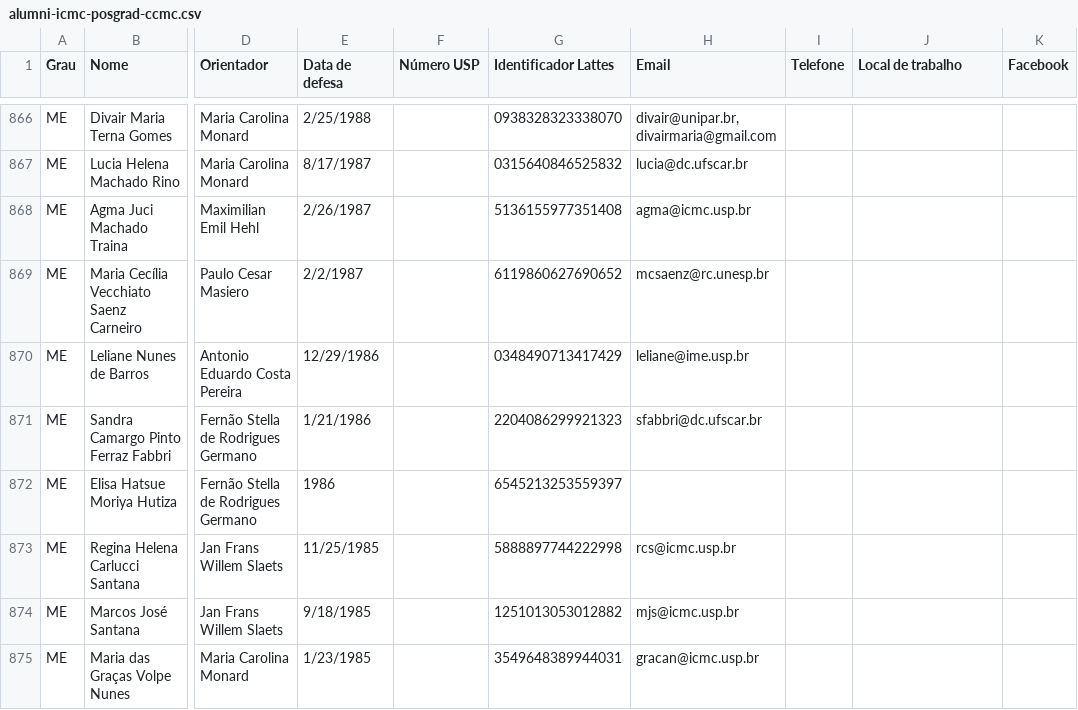
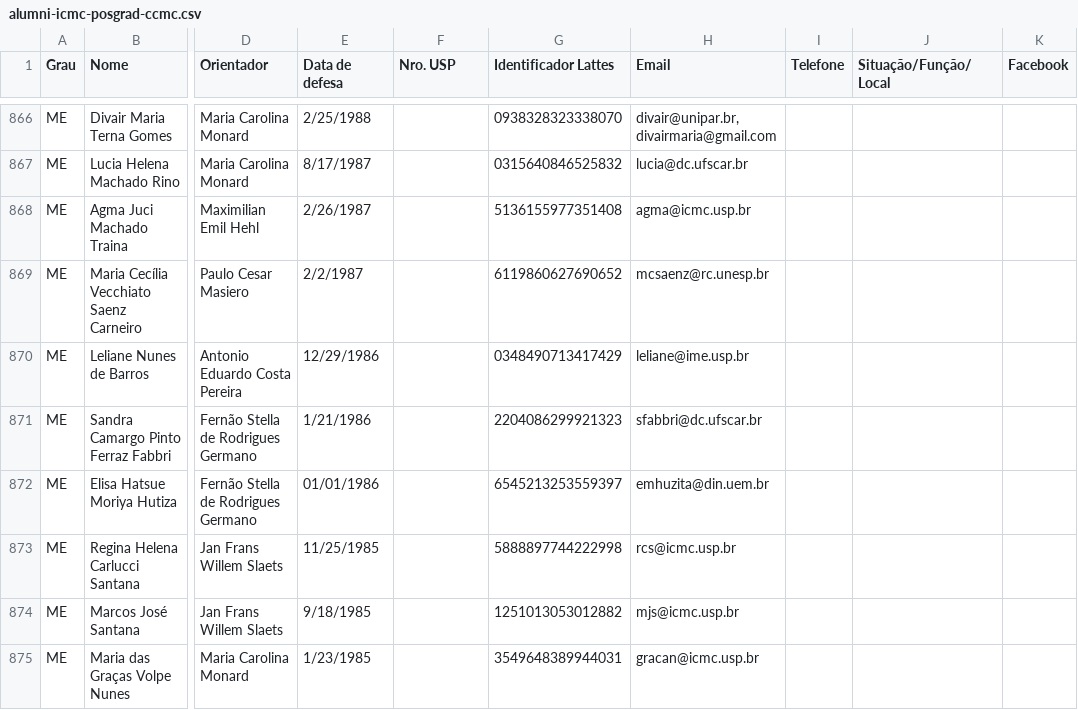
Before and after one commit to magsilva/ScienceAnalyzer, a CSV file: resources/Alumni/ICMC/alumni-icmc-posgrad-ccmc.csv, drawn as a sheet; only a part is shown, gaps mark what is left out; the diff names each change by its address in the sheet, - before the commit and + after, or states it on an @@ line.

```diff
--- a/resources/Alumni/ICMC/alumni-icmc-posgrad-ccmc.csv
+++ b/resources/Alumni/ICMC/alumni-icmc-posgrad-ccmc.csv
-F1: Número USP
+F1: Nro. USP
-J1: Local de trabalho
+J1: Situação/Função/Local
-E872 (Data de defesa): 1986
+E872 (Data de defesa): 01/01/1986
-H872 (Email): (empty)
+H872 (Email): emhuzita@din.uem.br
```
Also changed, not shown: 24 other files.
